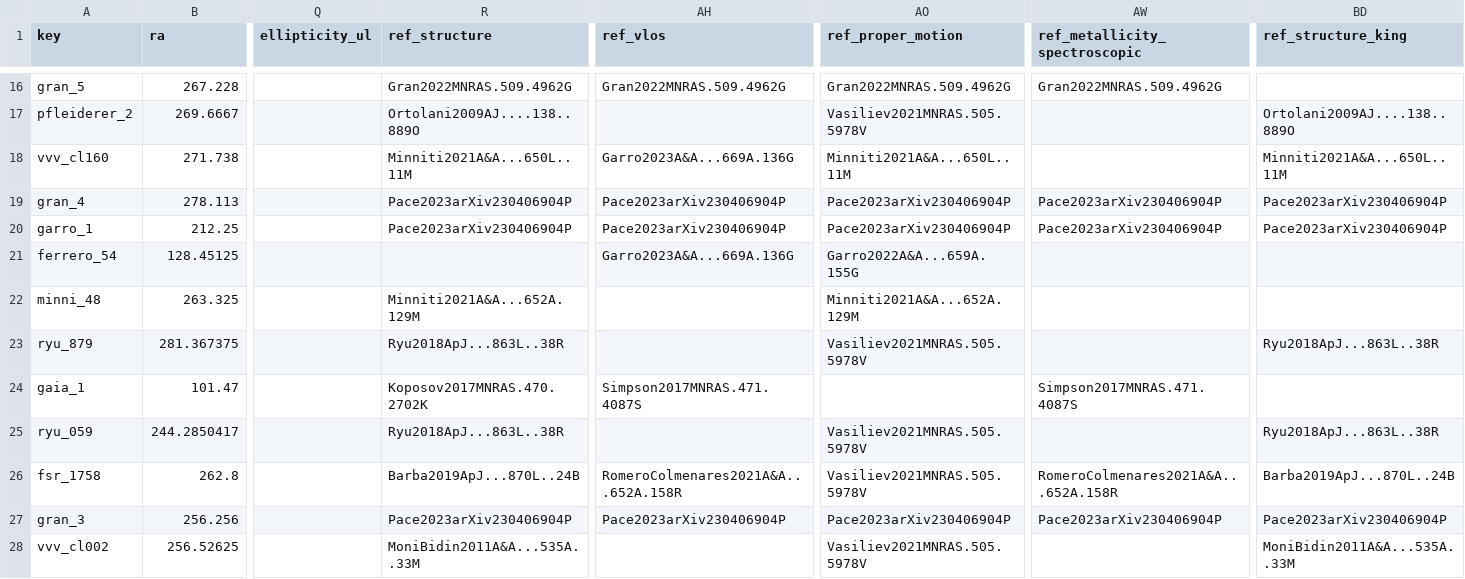
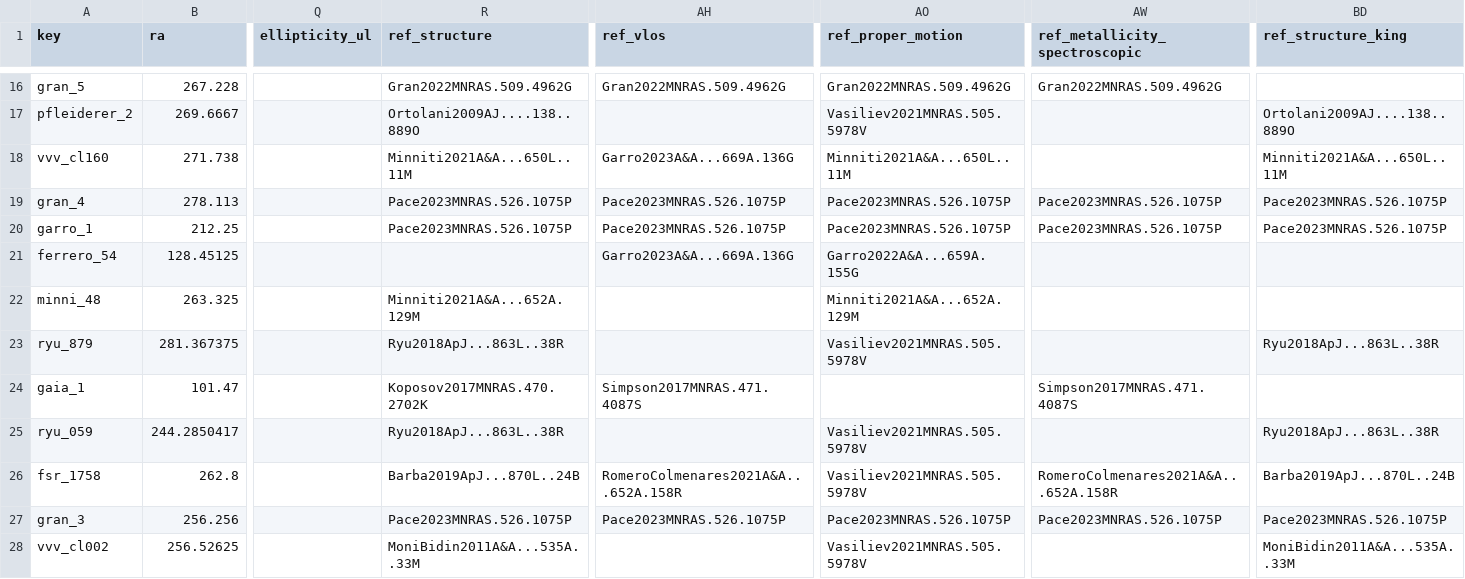
Before and after one commit to apace7/local_volume_database, a CSV file: data/gc_disk.csv, drawn as a sheet; only a part is shown, gaps mark what is left out; the diff names each change by its address in the sheet, - before the commit and + after, or states it on an @@ line.

```diff
--- a/data/gc_disk.csv
+++ b/data/gc_disk.csv
-R19:R20 (ref_structure): Pace2023arXiv230406904P
+R19:R20 (ref_structure): Pace2023MNRAS.526.1075P
-AH19:AH20 (ref_vlos): Pace2023arXiv230406904P
+AH19:AH20 (ref_vlos): Pace2023MNRAS.526.1075P
-AO19:AO20 (ref_proper_motion): Pace2023arXiv230406904P
+AO19:AO20 (ref_proper_motion): Pace2023MNRAS.526.1075P
-AW19:AW20 (ref_metallicity_spectroscopic): Pace2023arXiv230406904P
+AW19:AW20 (ref_metallicity_spectroscopic): Pace2023MNRAS.526.1075P
-BD19:BD20 (ref_structure_king): Pace2023arXiv230406904P
+BD19:BD20 (ref_structure_king): Pace2023MNRAS.526.1075P
-R27 (ref_structure): Pace2023arXiv230406904P
+R27 (ref_structure): Pace2023MNRAS.526.1075P
-AH27 (ref_vlos): Pace2023arXiv230406904P
+AH27 (ref_vlos): Pace2023MNRAS.526.1075P
-AO27 (ref_proper_motion): Pace2023arXiv230406904P
+AO27 (ref_proper_motion): Pace2023MNRAS.526.1075P
-AW27 (ref_metallicity_spectroscopic): Pace2023arXiv230406904P
+AW27 (ref_metallicity_spectroscopic): Pace2023MNRAS.526.1075P
-BD27 (ref_structure_king): Pace2023arXiv230406904P
+BD27 (ref_structure_king): Pace2023MNRAS.526.1075P
```
Also changed, not shown: data/dwarf_all.csv, data/dwarf_local_field.csv, 7 other files.
